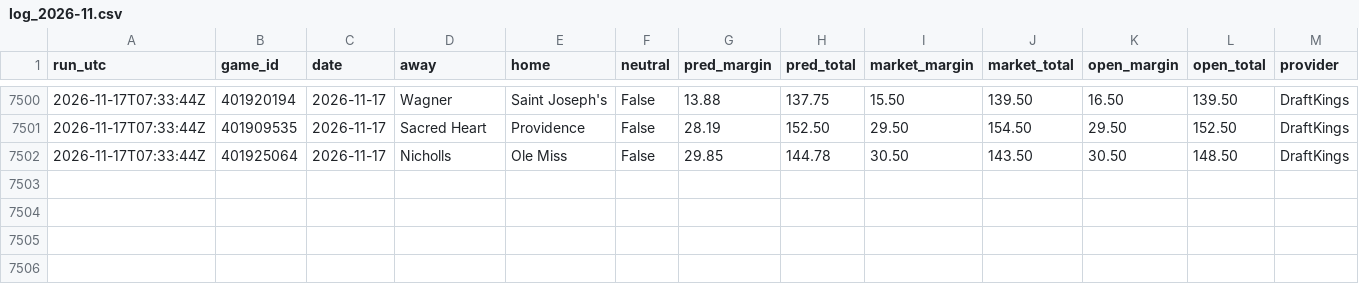
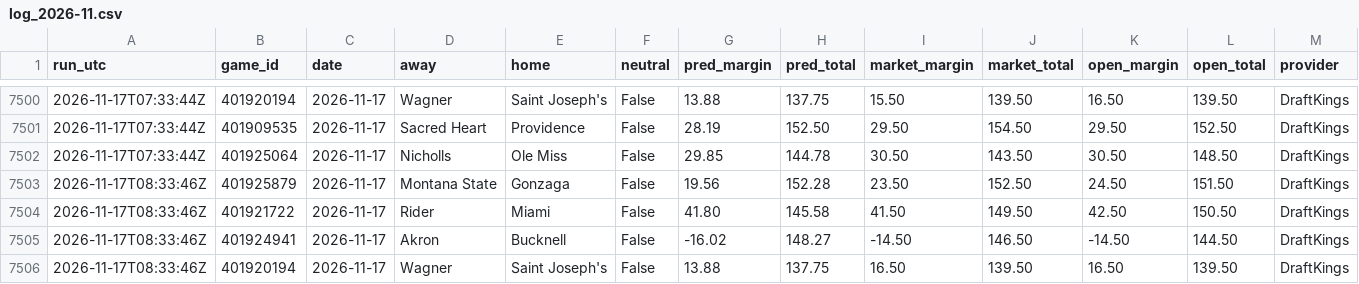
Before and after one commit to kjgruber47/cbb-model, a CSV file: data/live/predictions/log_2026-11.csv, drawn as a sheet; only a part is shown, gaps mark what is left out; rows hold the shown columns only; the diff names each change by its address in the sheet, - before the commit and + after, or states it on an @@ line.

```diff
--- a/data/live/predictions/log_2026-11.csv
+++ b/data/live/predictions/log_2026-11.csv
+row 7503: 2026-11-17T08:33:46Z | 401925879 | 2026-11-17 | Montana State | Gonzaga | False | 19.56 | 152.28 | 23.50 | 152.50 | 24.50 | 151.50 | DraftKings
+row 7504: 2026-11-17T08:33:46Z | 401921722 | 2026-11-17 | Rider | Miami | False | 41.80 | 145.58 | 41.50 | 149.50 | 42.50 | 150.50 | DraftKings
+row 7505: 2026-11-17T08:33:46Z | 401924941 | 2026-11-17 | Akron | Bucknell | False | -16.02 | 148.27 | -14.50 | 146.50 | -14.50 | 144.50 | DraftKings
+row 7506: 2026-11-17T08:33:46Z | 401920194 | 2026-11-17 | Wagner | Saint Joseph's | False | 13.88 | 137.75 | 16.50 | 139.50 | 16.50 | 139.50 | DraftKings
```
Also changed, not shown: data/live/predictions/2026-11-17.csv, data/live/slate_latest.csv, 2 other files.
